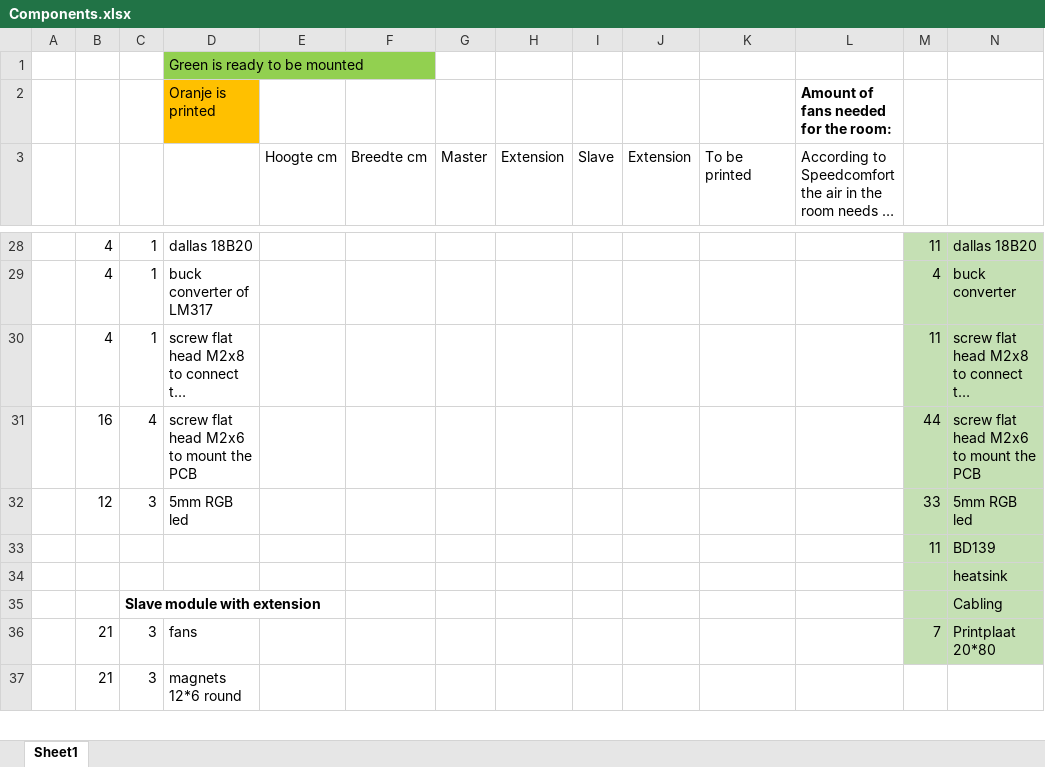
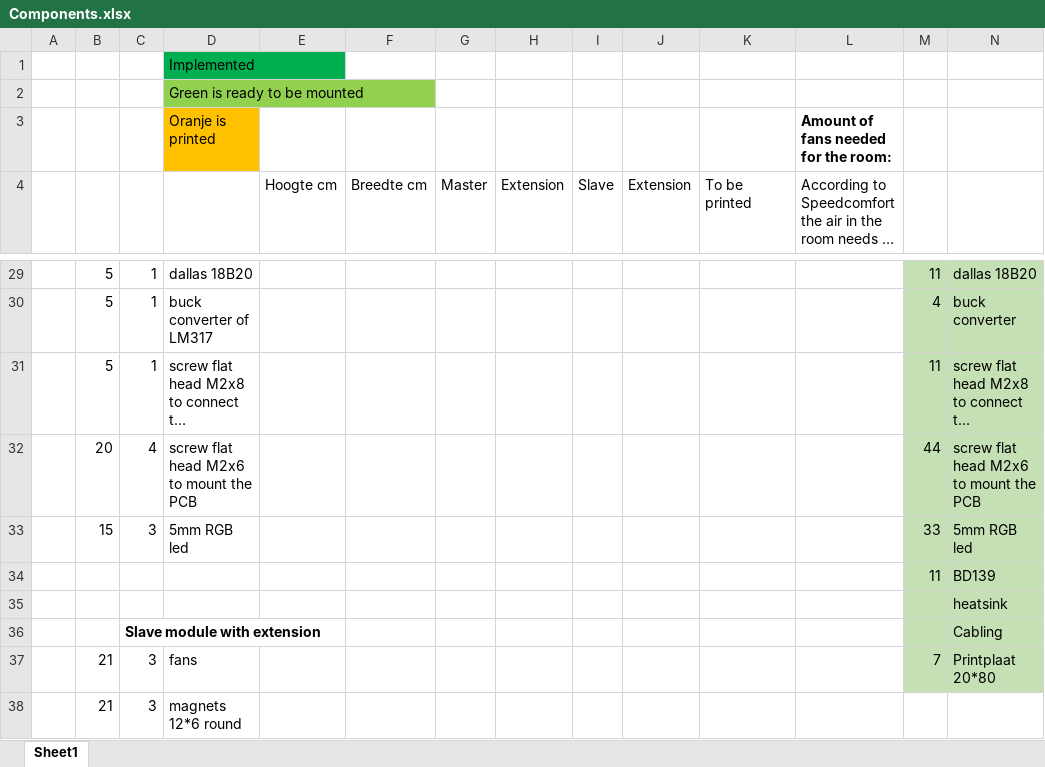
Before and after one commit to Wilko01/Radiator_fans, an Excel workbook: 3D_Printer_Files/Components.xlsx, sheet Sheet1, drawn as a sheet; only a part is shown, gaps mark what is left out; long unchanged cells end in …; values as stored, in another font and other column widths than the file's, no borders; addresses are those after the commit; rows hold the shown columns only; the diff covers the shown part only; the diff names each change by its address in the sheet, - before the commit and + after, or states it on an @@ line.

```diff
--- a/3D_Printer_Files/Components.xlsx (sheet Sheet1)
+++ b/3D_Printer_Files/Components.xlsx (sheet Sheet1)
+row 1:  |  |  | Implemented
-B29:B31: 4
+B29:B31: 5
-B32: 16
+B32: 20
-B33: 12
+B33: 15
```
Also changed, not shown: 16 edited cells and cell formats elsewhere in this sheet, formulas that keep their value, 8 other files.
